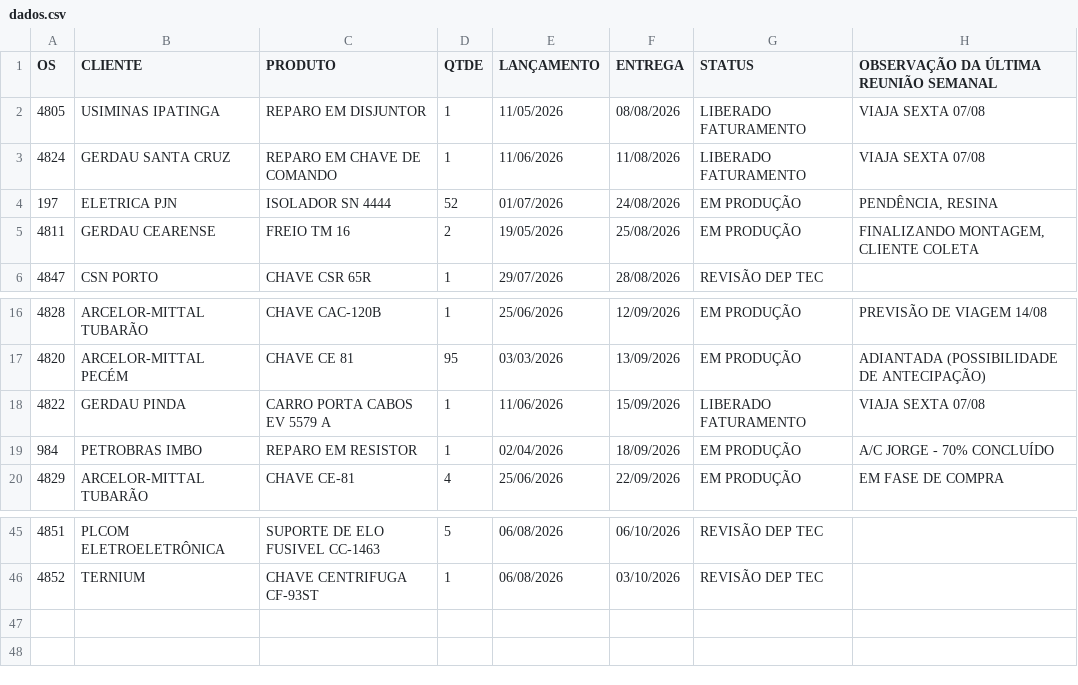
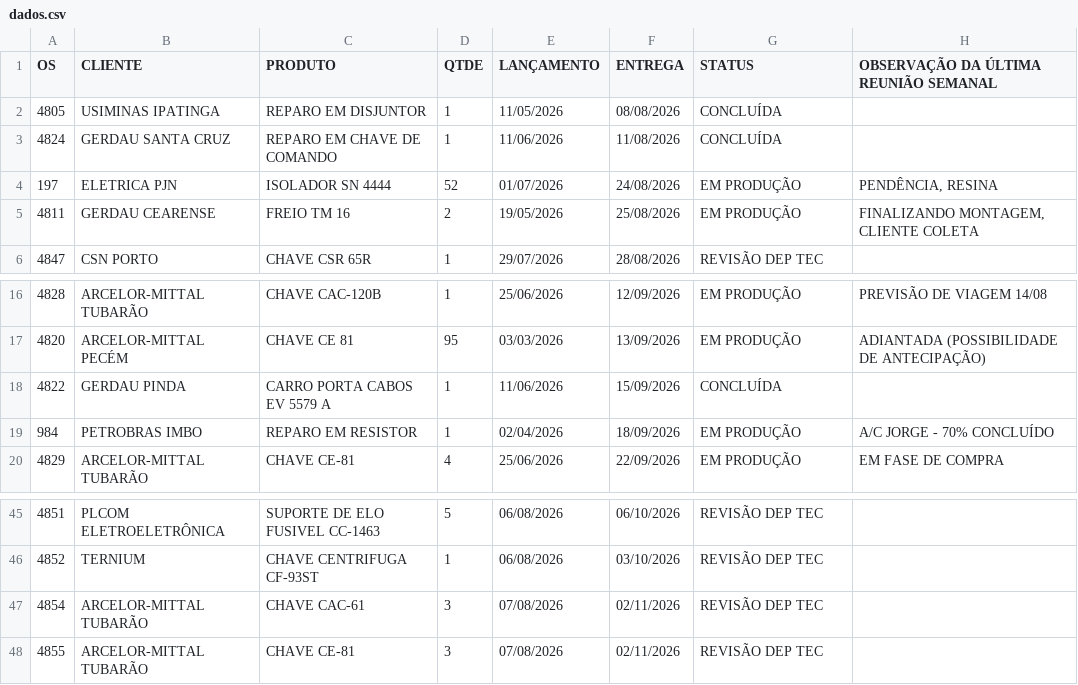
Before and after one commit to MatheusFuccio/controle-producao-v3, a CSV file: dados.csv, drawn as a sheet; only a part is shown, gaps mark what is left out.

Commit message:
Add files via upload

```diff
--- a/dados.csv
+++ b/dados.csv
@@ -1,4 +1,4 @@
 OS;CLIENTE;PRODUTO;QTDE;LANÇAMENTO;ENTREGA;STATUS;OBSERVAÇÃO DA ÚLTIMA REUNIÃO SEMANAL
-4805;USIMINAS IPATINGA;REPARO EM DISJUNTOR;1;11/05/2026;08/08/2026;LIBERADO FATURAMENTO;VIAJA SEXTA 07/08
-4824;GERDAU SANTA CRUZ;REPARO EM CHAVE DE COMANDO ;1;11/06/2026;11/08/2026;LIBERADO FATURAMENTO;VIAJA SEXTA 07/08
+4805;USIMINAS IPATINGA;REPARO EM DISJUNTOR;1;11/05/2026;08/08/2026;CONCLUÍDA;
+4824;GERDAU SANTA CRUZ;REPARO EM CHAVE DE COMANDO ;1;11/06/2026;11/08/2026;CONCLUÍDA;
 197;ELETRICA PJN;ISOLADOR SN 4444;52;01/07/2026;24/08/2026;EM PRODUÇÃO;PENDÊNCIA, RESINA
@@ -17,3 +17,3 @@
 4820;ARCELOR-MITTAL PECÉM;CHAVE CE 81;95;03/03/2026;13/09/2026;EM PRODUÇÃO;ADIANTADA (POSSIBILIDADE DE ANTECIPAÇÃO)
-4822;GERDAU PINDA;CARRO PORTA CABOS EV 5579 A;1;11/06/2026;15/09/2026;LIBERADO FATURAMENTO;VIAJA SEXTA 07/08
+4822;GERDAU PINDA;CARRO PORTA CABOS EV 5579 A;1;11/06/2026;15/09/2026;CONCLUÍDA;
 984;PETROBRAS IMBO;REPARO EM RESISTOR;1;02/04/2026;18/09/2026;EM PRODUÇÃO;A/C JORGE - 70% CONCLUÍDO
@@ -46 +46,3 @@
 4852;TERNIUM;CHAVE CENTRIFUGA CF-93ST;1;06/08/2026;03/10/2026;REVISÃO DEP TEC;
+4854;ARCELOR-MITTAL TUBARÃO;CHAVE CAC-61;3;07/08/2026;02/11/2026;REVISÃO DEP TEC;
+4855;ARCELOR-MITTAL TUBARÃO;CHAVE CE-81;3;07/08/2026;02/11/2026;REVISÃO DEP TEC;
```
